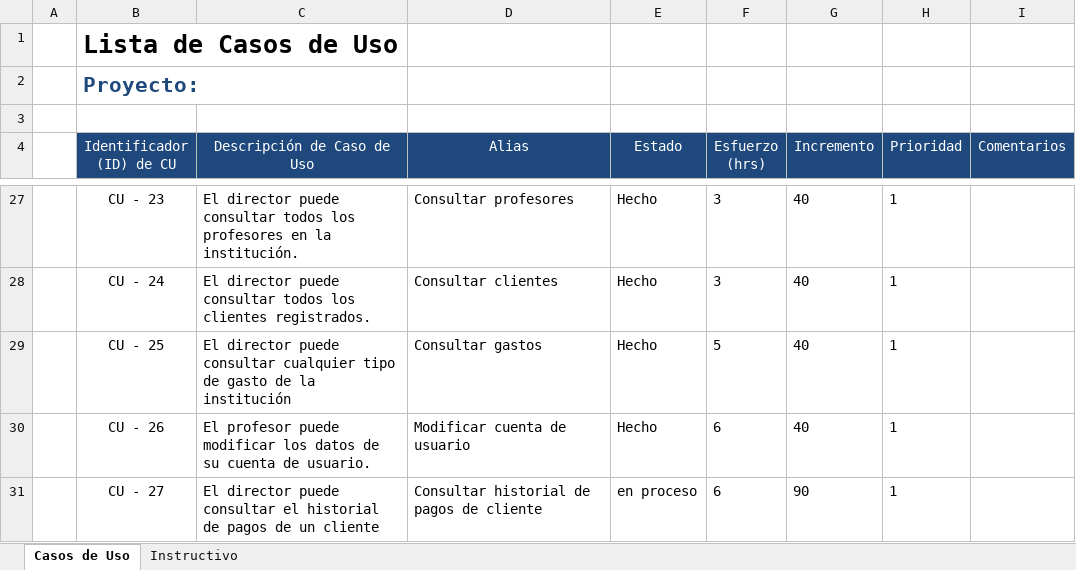
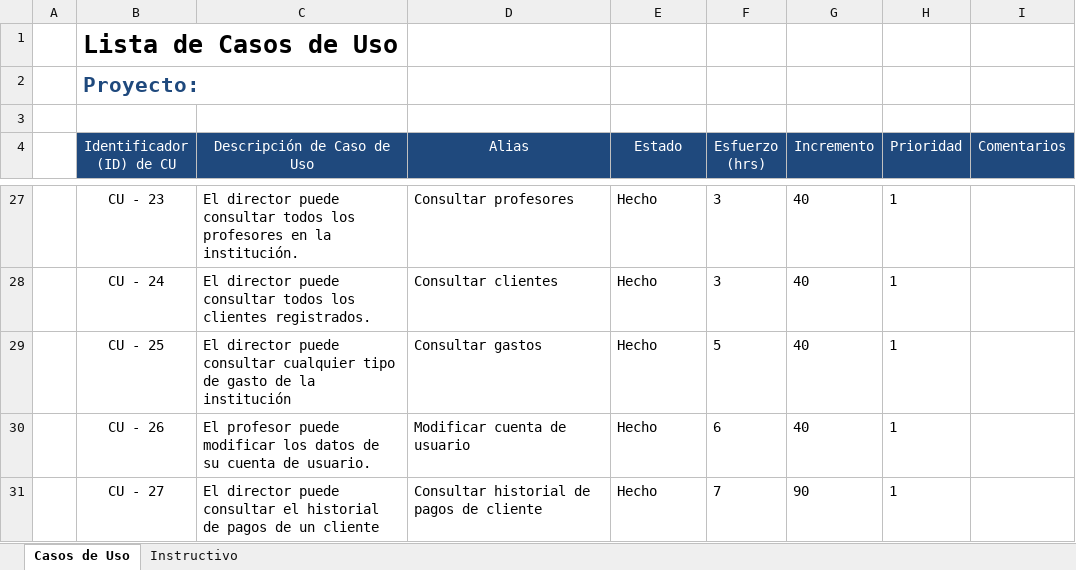
Before and after one commit to Senzho/DesarrolloSoftwareISO, an Excel workbook: Plantillas/Plantilla de Casos de Uso.xlsx, sheet Casos de Uso, drawn as a sheet; only a part is shown, gaps mark what is left out; values as stored, in another font and other column widths than the file's, no borders; the diff names each change by its address in the sheet, - before the commit and + after, or states it on an @@ line.

```diff
--- a/Plantillas/Plantilla de Casos de Uso.xlsx (sheet Casos de Uso)
+++ b/Plantillas/Plantilla de Casos de Uso.xlsx (sheet Casos de Uso)
-E31 (Estado): en proceso
+E31 (Estado): Hecho
-F31 (Esfuerzo (hrs)): 6
+F31 (Esfuerzo (hrs)): 7
```
Also changed, not shown: Plantillas/Plantilla Lista de Tareas de la 6ta Iteración.xlsx, 7 other files.
